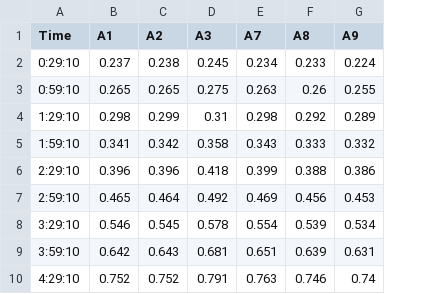
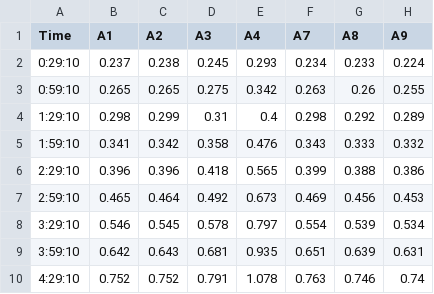
Before and after one commit to amfrancette/GrowthCurveAnalysis, a CSV file: GC_Data/DataTables/CtCdGCData_001.csv, drawn as a sheet; only a part is shown; the diff names each change by its address in the sheet, - before the commit and + after, or states it on an @@ line.

```diff
--- a/GC_Data/DataTables/CtCdGCData_001.csv
+++ b/GC_Data/DataTables/CtCdGCData_001.csv
+column E (A4), rows 2-10: 0.293 | 0.342 | 0.4 | 0.476 | 0.565 | 0.673 | 0.797 | 0.935 | 1.078
```
Also changed, not shown: GC_Data/DataKeys/CtCdGCDataKey_007.csv, 37 other files.
